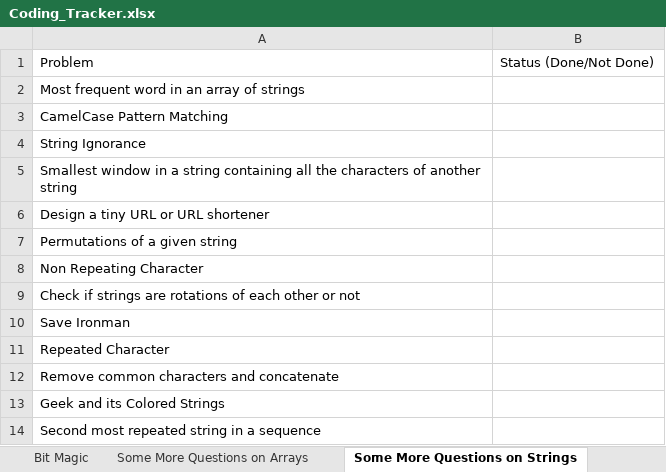
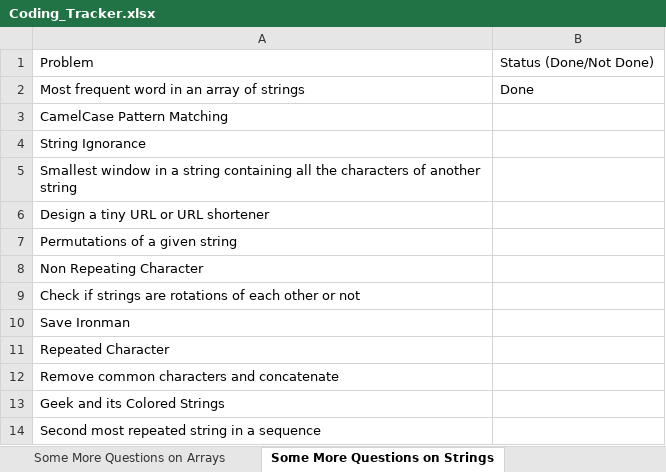
Before and after one commit to JagdishKamadi/gfg-problem, an Excel workbook: Coding_Tracker.xlsx, sheet Some More Questions on Strings, drawn as a sheet; values as stored, in another font and other column widths than the file's, no borders; the diff names each change by its address in the sheet, - before the commit and + after, or states it on an @@ line.

```diff
--- a/Coding_Tracker.xlsx (sheet Some More Questions on Strings)
+++ b/Coding_Tracker.xlsx (sheet Some More Questions on Strings)
-sheet tab: Bit Magic
-B2: (empty)
+B2: Done
```
Also changed, not shown: sheet Dynamic Programming, other sheet tabs, 1 other file.
